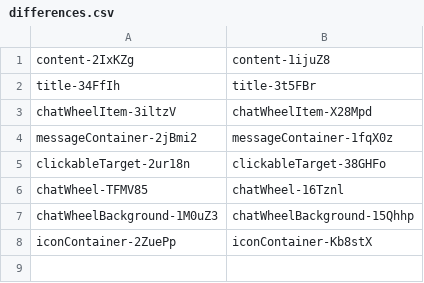
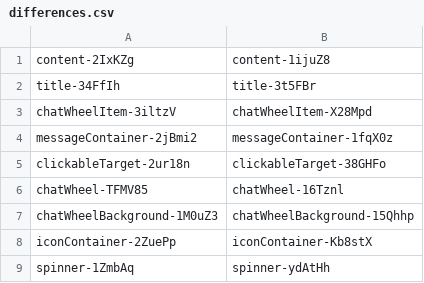
Before and after one commit to qwerasd205/DiscordClassChanges, a CSV file: differences.csv, drawn as a sheet; the diff names each change by its address in the sheet, - before the commit and + after, or states it on an @@ line.

Commit message:
"40532.45050b2e9a7f5d398f49.css"

```diff
--- a/differences.csv
+++ b/differences.csv
+row 9: spinner-1ZmbAq | spinner-ydAtHh
```
